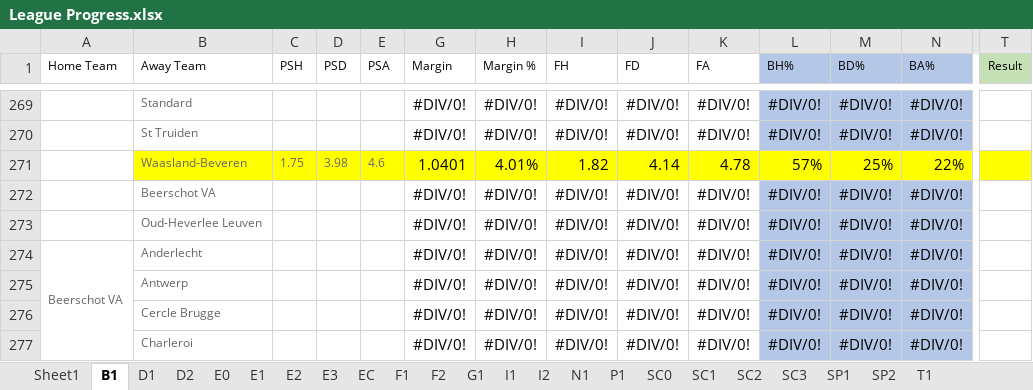
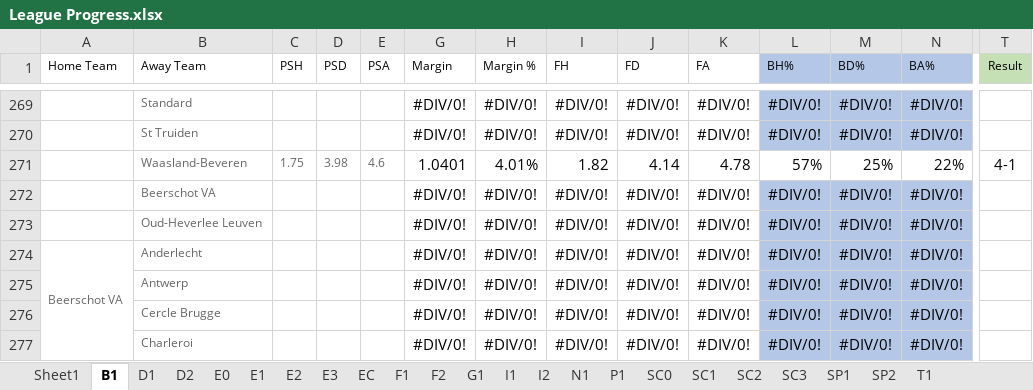
Before and after one commit to gitboyzorro5/FDAS, an Excel workbook: League Progress.xlsx, sheet B1, drawn as a sheet; only a part is shown, gaps mark what is left out; values as stored, in another font and other column widths than the file's, no borders; the diff covers the shown part only; the diff names each change by its address in the sheet, - before the commit and + after, or states it on an @@ line.

```diff
--- a/League Progress.xlsx (sheet B1)
+++ b/League Progress.xlsx (sheet B1)
-B271:E271 fill: #FFFF00
+B271:E271 fill: none
-G271:T271 fill: #FFFF00
+G271:T271 fill: none
-T271 (Result): (empty)
+T271 (Result): 4-1
```
Also changed, not shown: cell formats elsewhere in this sheet, sheet E1, sheet E0, sheet F1, sheet SC0, formulas that keep their value.
